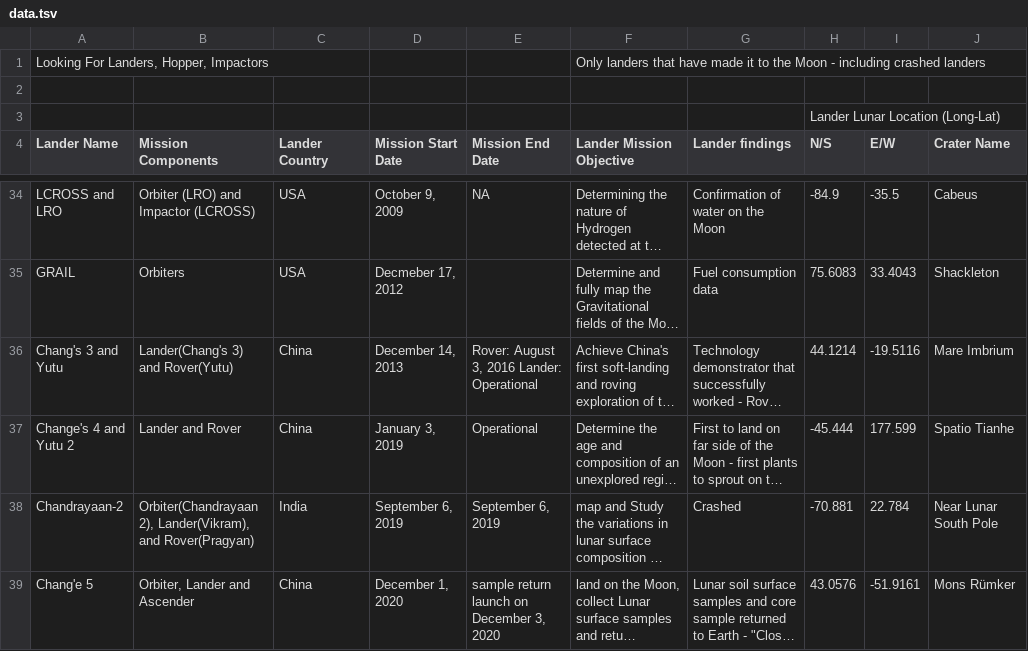
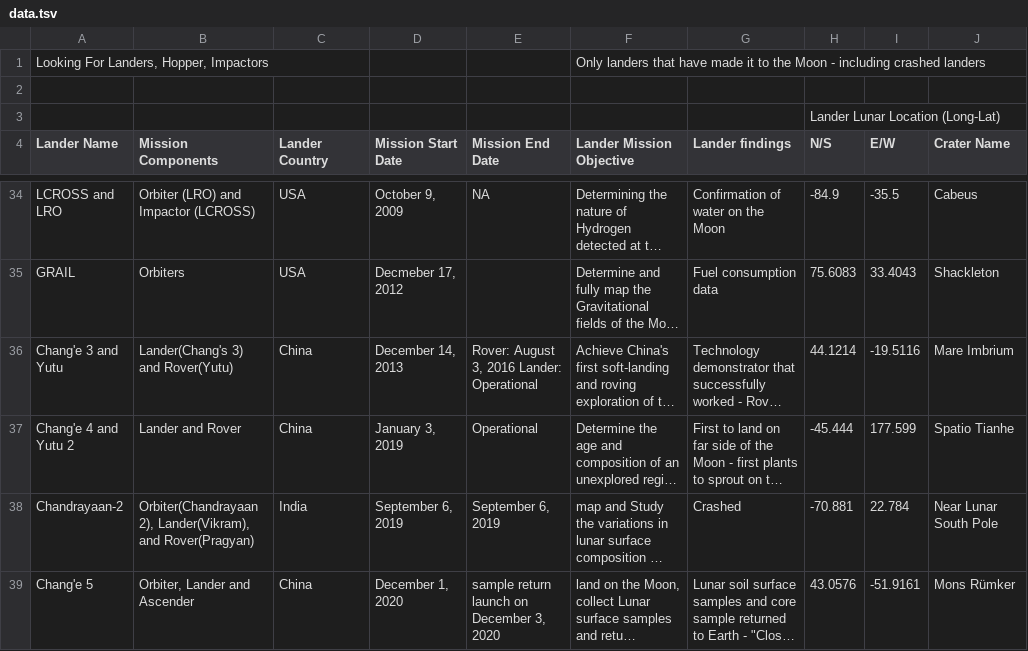
Before and after one commit to moonlandermap/moonlandermap, a TSV file: data.tsv, drawn as a sheet; only a part is shown, gaps mark what is left out; long unchanged cells end in …; the diff names each change by its address in the sheet, - before the commit and + after, or states it on an @@ line.

Commit message:
fix typos and add mission type

```diff
--- a/data.tsv
+++ b/data.tsv
-A36 (Lander Name): Chang's 3 and Yutu
+A36 (Lander Name): Chang'e 3 and Yutu
-A37 (Lander Name): Change's 4 and Yutu 2
+A37 (Lander Name): Chang'e 4 and Yutu 2
```
Also changed, not shown: 1 other file.
